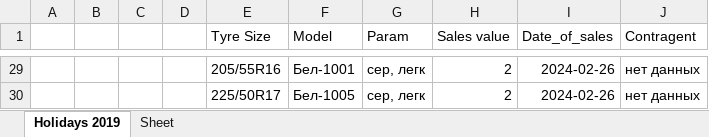
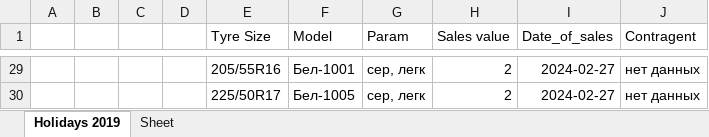
Before and after one commit to club11/TyreSellManagment, an Excel workbook: src/Tyres.xlsx, sheet Holidays 2019, drawn as a sheet; only a part is shown, gaps mark what is left out; values as stored, in another font and other column widths than the file's, no borders; the diff covers the shown part only; the diff names each change by its address in the sheet, - before the commit and + after, or states it on an @@ line.

```diff
--- a/src/Tyres.xlsx (sheet Holidays 2019)
+++ b/src/Tyres.xlsx (sheet Holidays 2019)
-I29:I30 (Date_of_sales): 2024-02-26
+I29:I30 (Date_of_sales): 2024-02-27
```
Also changed, not shown: 51 edited cells elsewhere in this sheet, 2 other files.
